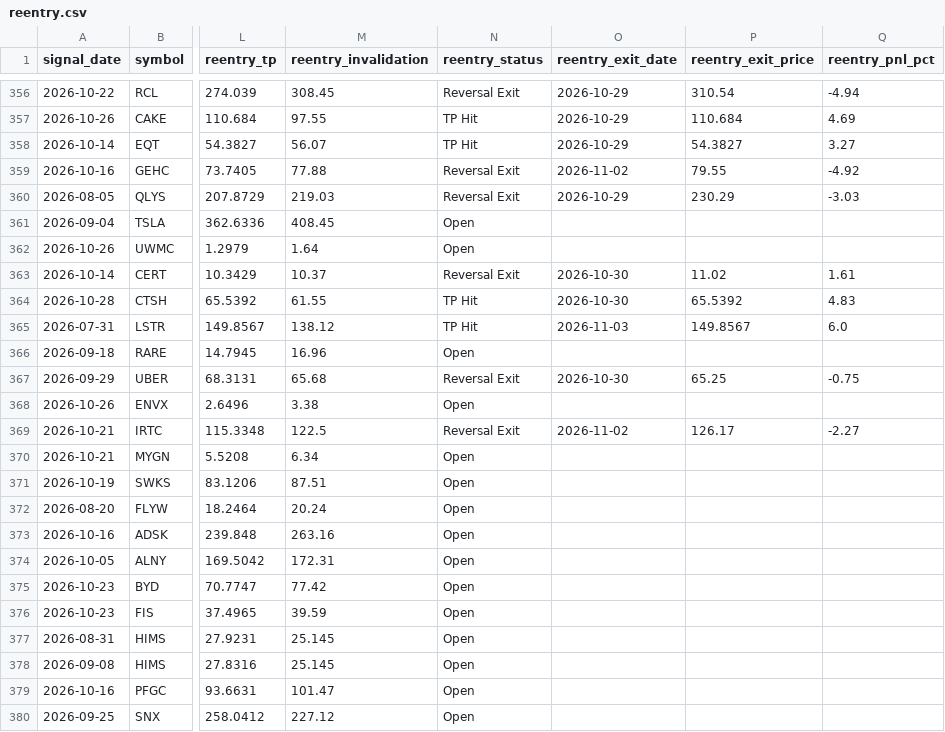
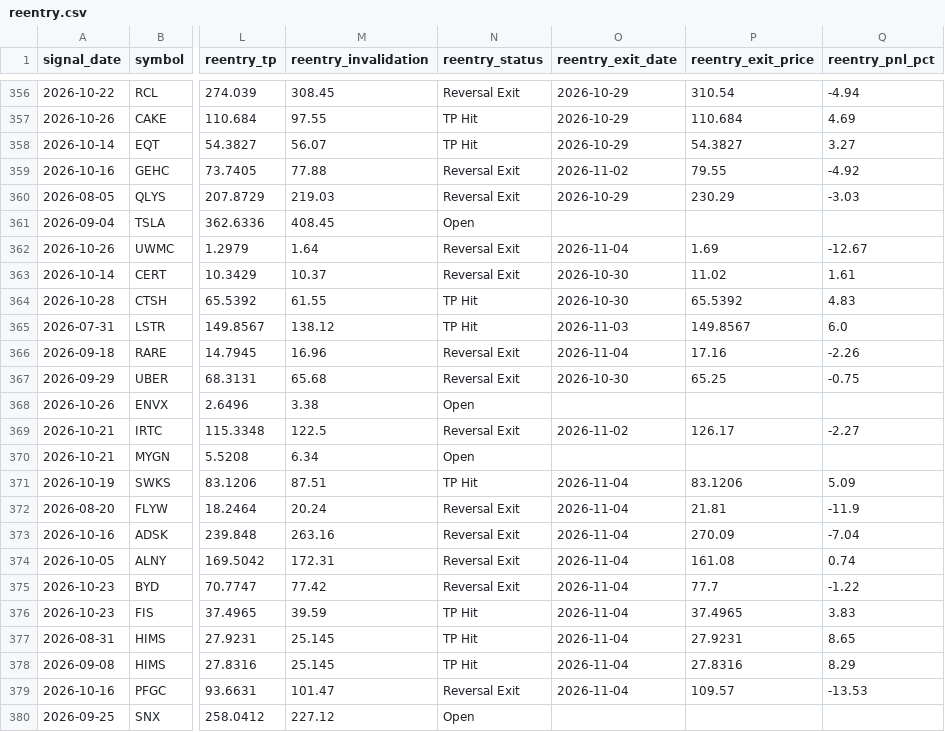
Before and after one commit to faizjio7011-code/checking-trade-signals, a CSV file: report/reentry.csv, drawn as a sheet; only a part is shown, gaps mark what is left out; the diff covers the shown part only; the diff names each change by its address in the sheet, - before the commit and + after, or states it on an @@ line.

```diff
--- a/report/reentry.csv
+++ b/report/reentry.csv
-N362 (reentry_status): Open
+N362 (reentry_status): Reversal Exit
-O362 (reentry_exit_date): (empty)
+O362 (reentry_exit_date): 2026-11-04
-P362 (reentry_exit_price): (empty)
+P362 (reentry_exit_price): 1.69
-Q362 (reentry_pnl_pct): (empty)
+Q362 (reentry_pnl_pct): -12.67
-N366 (reentry_status): Open
+N366 (reentry_status): Reversal Exit
-O366 (reentry_exit_date): (empty)
+O366 (reentry_exit_date): 2026-11-04
-P366 (reentry_exit_price): (empty)
+P366 (reentry_exit_price): 17.16
-Q366 (reentry_pnl_pct): (empty)
+Q366 (reentry_pnl_pct): -2.26
-N371 (reentry_status): Open
+N371 (reentry_status): TP Hit
-O371:O379 (reentry_exit_date): (empty)
+O371:O379 (reentry_exit_date): 2026-11-04
-P371 (reentry_exit_price): (empty)
+P371 (reentry_exit_price): 83.1206
-Q371 (reentry_pnl_pct): (empty)
+Q371 (reentry_pnl_pct): 5.09
-N372:N375 (reentry_status): Open
+N372:N375 (reentry_status): Reversal Exit
-P372 (reentry_exit_price): (empty)
+P372 (reentry_exit_price): 21.81
-Q372 (reentry_pnl_pct): (empty)
+Q372 (reentry_pnl_pct): -11.9
-P373 (reentry_exit_price): (empty)
+P373 (reentry_exit_price): 270.09
-Q373 (reentry_pnl_pct): (empty)
+Q373 (reentry_pnl_pct): -7.04
-P374 (reentry_exit_price): (empty)
+P374 (reentry_exit_price): 161.08
-Q374 (reentry_pnl_pct): (empty)
+Q374 (reentry_pnl_pct): 0.74
-P375 (reentry_exit_price): (empty)
+P375 (reentry_exit_price): 77.7
-Q375 (reentry_pnl_pct): (empty)
+Q375 (reentry_pnl_pct): -1.22
-N376:N378 (reentry_status): Open
+N376:N378 (reentry_status): TP Hit
-P376 (reentry_exit_price): (empty)
+P376 (reentry_exit_price): 37.4965
-Q376 (reentry_pnl_pct): (empty)
+Q376 (reentry_pnl_pct): 3.83
-P377 (reentry_exit_price): (empty)
+P377 (reentry_exit_price): 27.9231
-Q377 (reentry_pnl_pct): (empty)
+Q377 (reentry_pnl_pct): 8.65
-P378 (reentry_exit_price): (empty)
+P378 (reentry_exit_price): 27.8316
-Q378 (reentry_pnl_pct): (empty)
+Q378 (reentry_pnl_pct): 8.29
-N379 (reentry_status): Open
+N379 (reentry_status): Reversal Exit
-P379 (reentry_exit_price): (empty)
+P379 (reentry_exit_price): 109.57
-Q379 (reentry_pnl_pct): (empty)
+Q379 (reentry_pnl_pct): -13.53
```
Also changed, not shown: 5 added rows and 12 edited cells elsewhere in this file, report/sl_hit.csv, report/trade_performance.csv, 7 other files.
